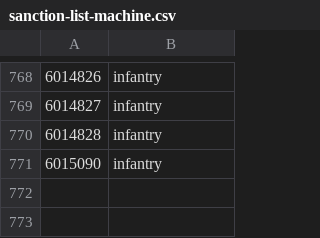
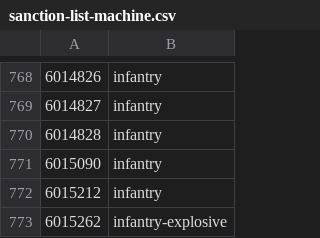
Before and after one commit to cooltrain7/Planetside-2-API-Tracker, a CSV file: Weapons/sanction-list-machine.csv, drawn as a sheet; only a part is shown, gaps mark what is left out.

```diff
--- a/Weapons/sanction-list-machine.csv
+++ b/Weapons/sanction-list-machine.csv
@@ -771 +771,3 @@
 6015090,infantry
+6015212,infantry
+6015262,infantry-explosive
```
Also changed, not shown: Weapons/sanction-list-machine-with-none.csv, Weapons/sanction-list.csv, 2 other files.
